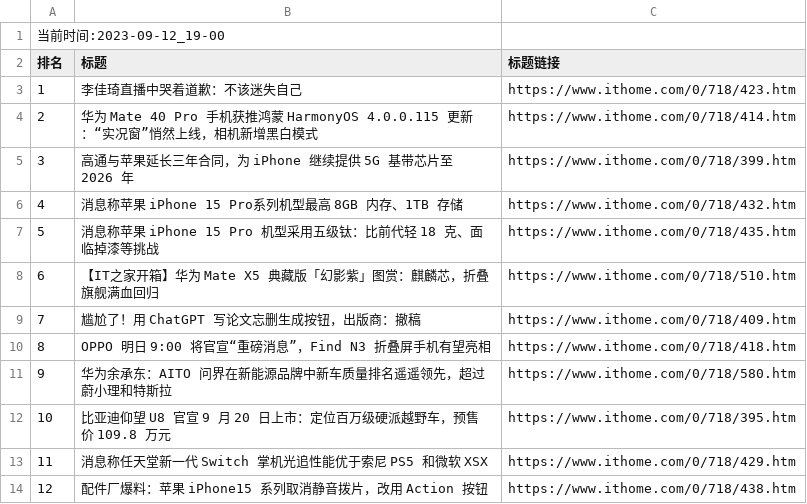
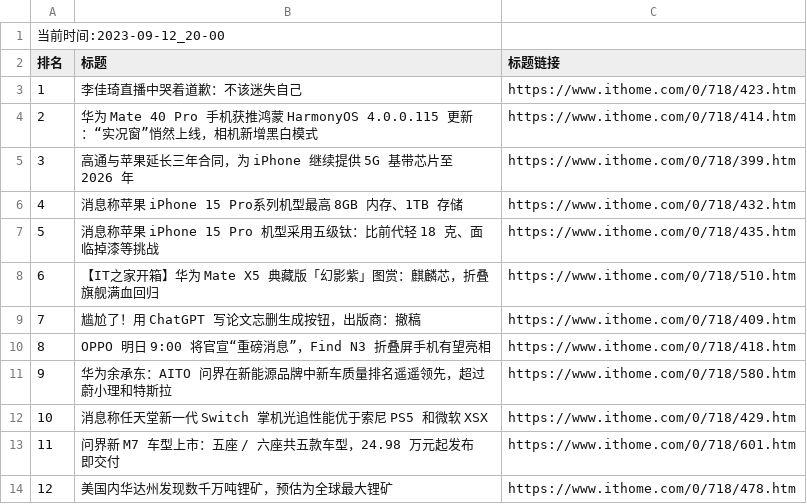
Before and after one commit to zhaowei1869/python_spider, a CSV file: 微博热搜/data/it_home_day_band_data.csv, drawn as a sheet.

```diff
--- a/微博热搜/data/it_home_day_band_data.csv
+++ b/微博热搜/data/it_home_day_band_data.csv
@@ -1,2 +1,2 @@
-当前时间:2023-09-12_19-00
+当前时间:2023-09-12_20-00
 排名,标题,标题链接
@@ -11,4 +11,4 @@
 9,华为余承东：AITO 问界在新能源品牌中新车质量排名遥遥领先，超过蔚小理和特斯拉,https://www.ithome.com/0/718/580.htm
-10,比亚迪仰望 U8 官宣 9 月 20 日上市：定位百万级硬派越野车，预售价 109.8 万元,https://www.ithome.com/0/718/395.htm
-11,消息称任天堂新一代 Switch 掌机光追性能优于索尼 PS5 和微软 XSX,https://www.ithome.com/0/718/429.htm
-12,配件厂爆料：苹果 iPhone15 系列取消静音拨片，改用 Action 按钮,https://www.ithome.com/0/718/438.htm
+10,消息称任天堂新一代 Switch 掌机光追性能优于索尼 PS5 和微软 XSX,https://www.ithome.com/0/718/429.htm
+11,问界新 M7 车型上市：五座 / 六座共五款车型，24.98 万元起发布即交付,https://www.ithome.com/0/718/601.htm
+12,美国内华达州发现数千万吨锂矿，预估为全球最大锂矿,https://www.ithome.com/0/718/478.htm
```
Also changed, not shown: 2 other files.
